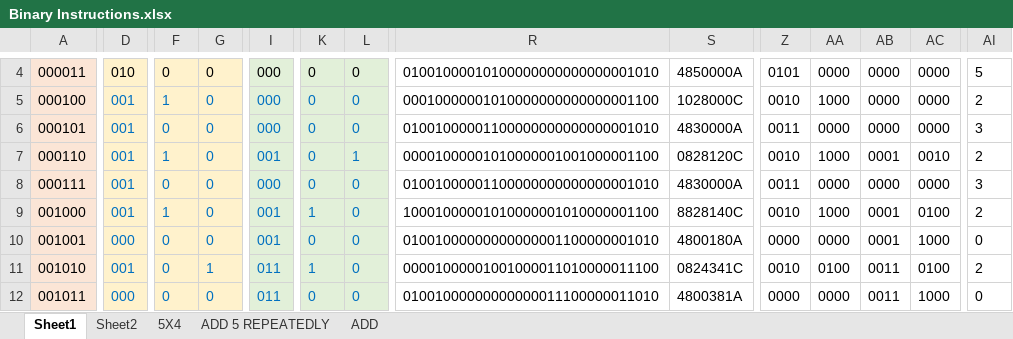
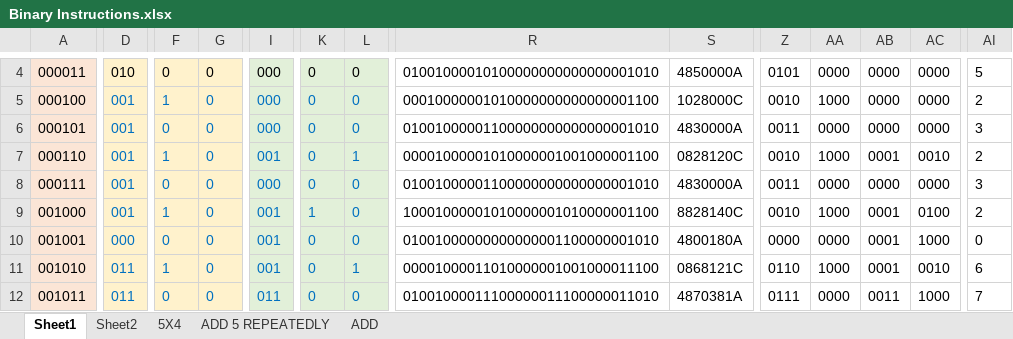
Before and after one commit to romanjan-das-2/CircuitDesign, an Excel workbook: Instructions/Binary Instructions.xlsx, sheet Sheet1, drawn as a sheet; only a part is shown, gaps mark what is left out; values as stored, in another font and other column widths than the file's, no borders; the diff covers the shown part only; the diff names each change by its address in the sheet, - before the commit and + after, or states it on an @@ line.

```diff
--- a/Instructions/Binary Instructions.xlsx (sheet Sheet1)
+++ b/Instructions/Binary Instructions.xlsx (sheet Sheet1)
-D11: 001
+D11: 011
-F11: 0
+F11: 1
-G11: 1
+G11: 0
-I11: 011
+I11: 001
-K11: 1
+K11: 0
-L11: 0
+L11: 1
-R11: 00001000001001000011010000011100
+R11: 00001000011010000001001000011100
-S11: 0824341C
+S11: 0868121C
-Z11: 0010
+Z11: 0110
-AA11: 0100
+AA11: 1000
-AB11: 0011
+AB11: 0001
-AC11: 0100
+AC11: 0010
-AI11: 2
+AI11: 6
-D12: 000
+D12: 011
-R12: 01001000000000000011100000011010
+R12: 01001000011100000011100000011010
-S12: 4800381A
+S12: 4870381A
-Z12: 0000
+Z12: 0111
-AI12: 0
+AI12: 7
```
Also changed, not shown: 27 edited cells elsewhere in this sheet, 2 other files.
